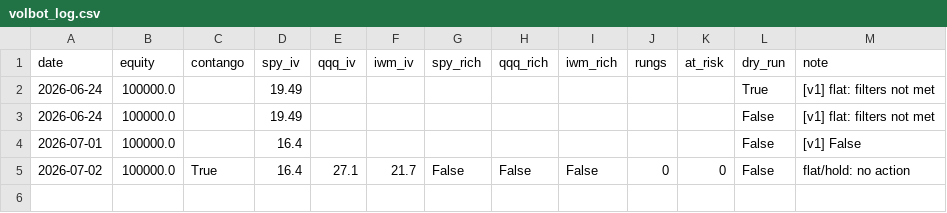
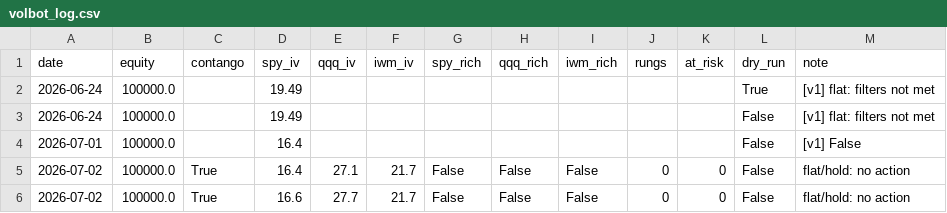
Before and after one commit to Tyler-Morton/BeatTheComp, a CSV file: volbot/volbot_log.csv, drawn as a sheet.

```diff
--- a/volbot/volbot_log.csv
+++ b/volbot/volbot_log.csv
@@ -5 +5,2 @@ date,equity,contango,spy_iv,qqq_iv,iwm_iv,spy_rich,qqq_rich,iwm_rich,rungs,at_ri
 2026-07-02,100000.0,True,16.4,27.1,21.7,False,False,False,0,0,False,flat/hold: no action
+2026-07-02,100000.0,True,16.6,27.7,21.7,False,False,False,0,0,False,flat/hold: no action
```
